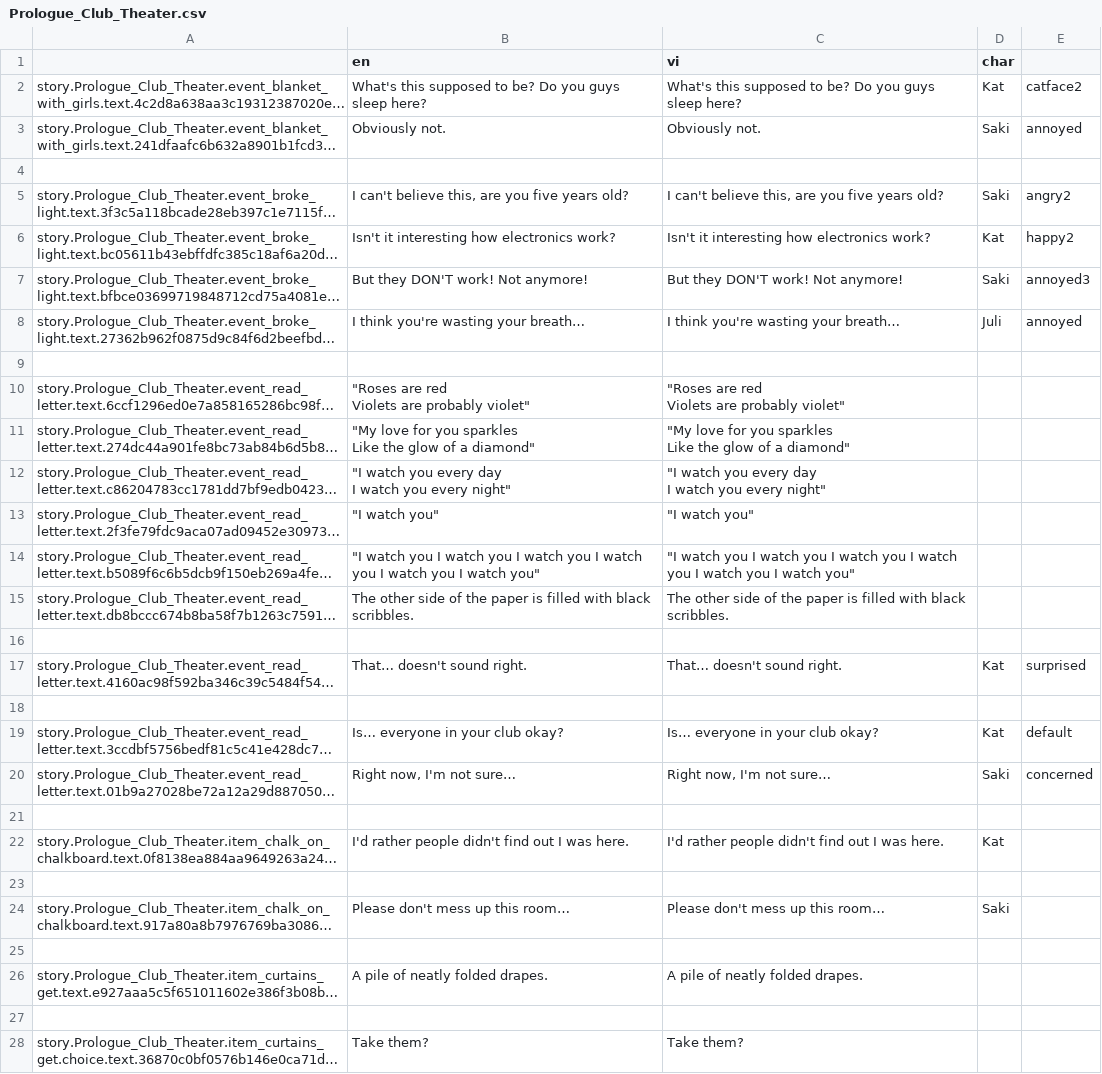
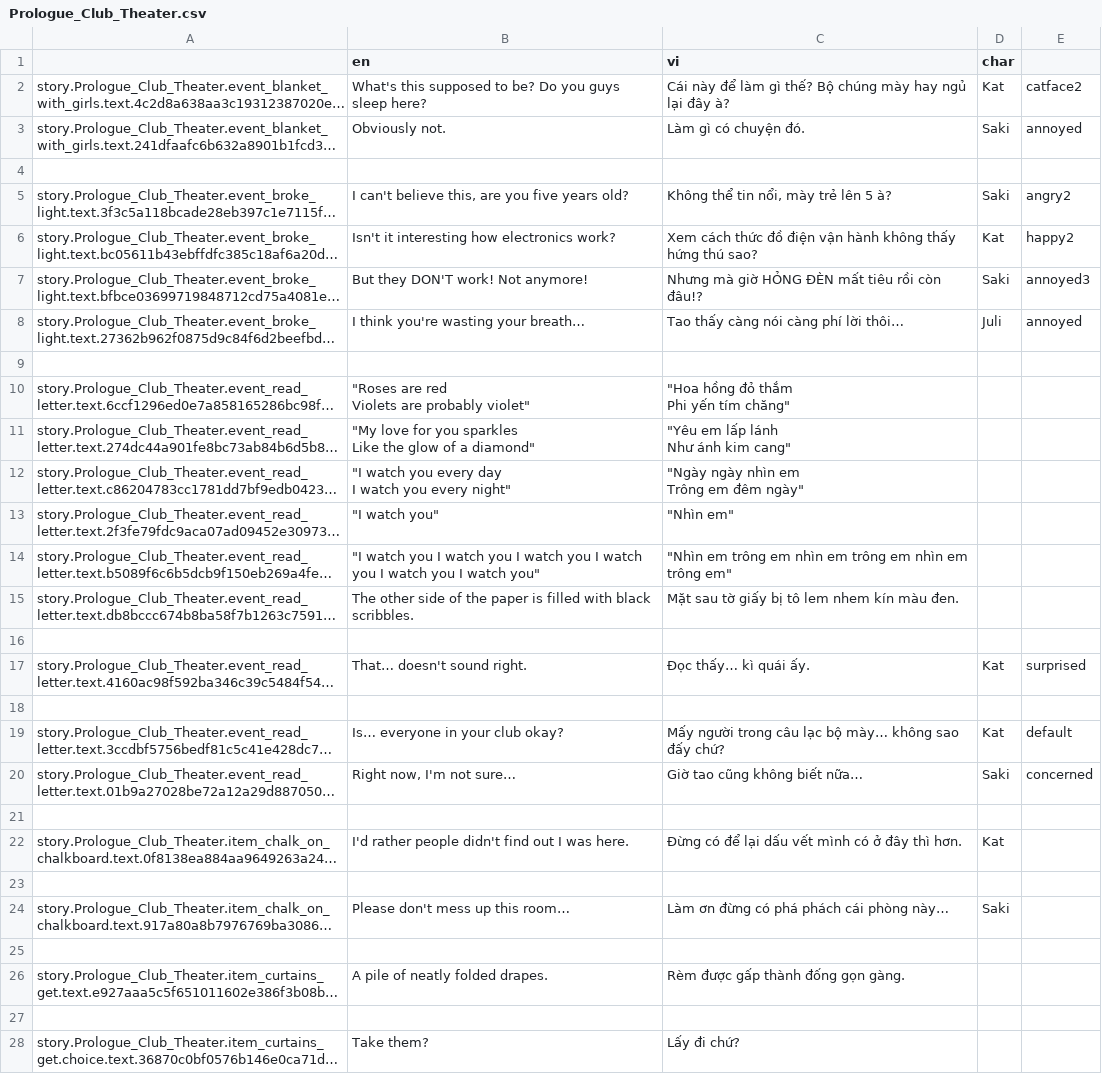
Before and after one commit to Meigyoku-Thmn/Project-Kat-Vietnamese-Translation, a CSV file: package/definitions/captions/vi/Prologue_Club_Theater.csv, drawn as a sheet; only a part is shown; long unchanged cells end in …; ↵ is a line break in a cell; the diff covers the shown part only; the diff names each change by its address in the sheet, - before the commit and + after, or states it on an @@ line.

```diff
--- a/package/definitions/captions/vi/Prologue_Club_Theater.csv
+++ b/package/definitions/captions/vi/Prologue_Club_Theater.csv
-C2 (vi): What's this supposed to be? Do you guys sleep here?
+C2 (vi): Cái này để làm gì thế? Bộ chúng mày hay ngủ lại đây à?
-C3 (vi): Obviously not.
+C3 (vi): Làm gì có chuyện đó.
-C5 (vi): I can't believe this, are you five years old?
+C5 (vi): Không thể tin nổi, mày trẻ lên 5 à?
-C6 (vi): Isn't it interesting how electronics work?
+C6 (vi): Xem cách thức đồ điện vận hành không thấy hứng thú sao?
-C7 (vi): But they DON'T work! Not anymore!
+C7 (vi): Nhưng mà giờ HỎNG ĐÈN mất tiêu rồi còn đâu!?
-C8 (vi): I think you're wasting your breath…
+C8 (vi): Tao thấy càng nói càng phí lời thôi…
-C10 (vi): "Roses are red ↵ Violets are probably violet"
+C10 (vi): "Hoa hồng đỏ thắm ↵ Phi yến tím chăng"
-C11 (vi): "My love for you sparkles ↵ Like the glow of a diamond"
+C11 (vi): "Yêu em lấp lánh ↵ Như ánh kim cang"
-C12 (vi): "I watch you every day ↵ I watch you every night"
+C12 (vi): "Ngày ngày nhìn em ↵ Trông em đêm ngày"
-C13 (vi): "I watch you"
+C13 (vi): "Nhìn em"
-C14 (vi): "I watch you I watch you I watch you I watch you I watch you I watch you"
+C14 (vi): "Nhìn em trông em nhìn em trông em nhìn em trông em"
-C15 (vi): The other side of the paper is filled with black scribbles.
+C15 (vi): Mặt sau tờ giấy bị tô lem nhem kín màu đen.
-C17 (vi): That… doesn't sound right.
+C17 (vi): Đọc thấy… kì quái ấy.
-C19 (vi): Is… everyone in your club okay?
+C19 (vi): Mấy người trong câu lạc bộ mày… không sao đấy chứ?
-C20 (vi): Right now, I'm not sure…
+C20 (vi): Giờ tao cũng không biết nữa…
-C22 (vi): I'd rather people didn't find out I was here.
+C22 (vi): Đừng có để lại dấu vết mình có ở đây thì hơn.
-C24 (vi): Please don't mess up this room…
+C24 (vi): Làm ơn đừng có phá phách cái phòng này…
-C26 (vi): A pile of neatly folded drapes.
+C26 (vi): Rèm được gấp thành đống gọn gàng.
-C28 (vi): Take them?
+C28 (vi): Lấy đi chứ?
```
Also changed, not shown: 57 edited cells elsewhere in this file, package/definitions/captions/vi/Global.csv, package/definitions/captions/vi/Prologue_Classroom_1.csv, 3 other files.
